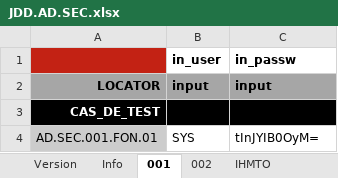
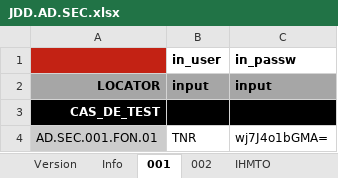
Before and after one commit to jmLafarge/MAINTA_TNR, an Excel workbook: TNR_JDD/AD/JDD.AD.SEC.xlsx, sheet 001, drawn as a sheet; values as stored, in another font and other column widths than the file's, no borders; the diff names each change by its address in the sheet, - before the commit and + after, or states it on an @@ line.

```diff
--- a/TNR_JDD/AD/JDD.AD.SEC.xlsx (sheet 001)
+++ b/TNR_JDD/AD/JDD.AD.SEC.xlsx (sheet 001)
-B4 (in_user): SYS
+B4 (in_user): TNR
-C4 (in_passw): tInJYIB0OyM=
+C4 (in_passw): wj7J4o1bGMA=
```
Also changed, not shown: TNR_JDD/RO/JDD.RO.ACT.xlsx, TNR_JDD/TNRSequencer.xlsx, 20 other files.
